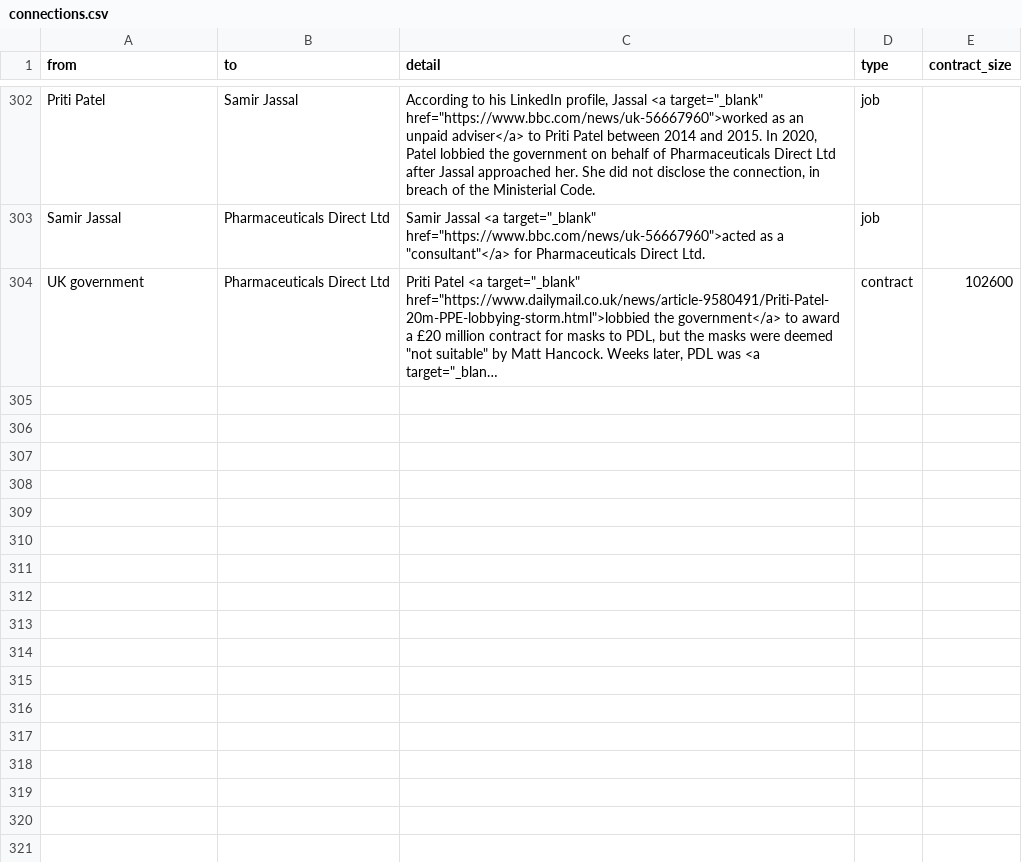
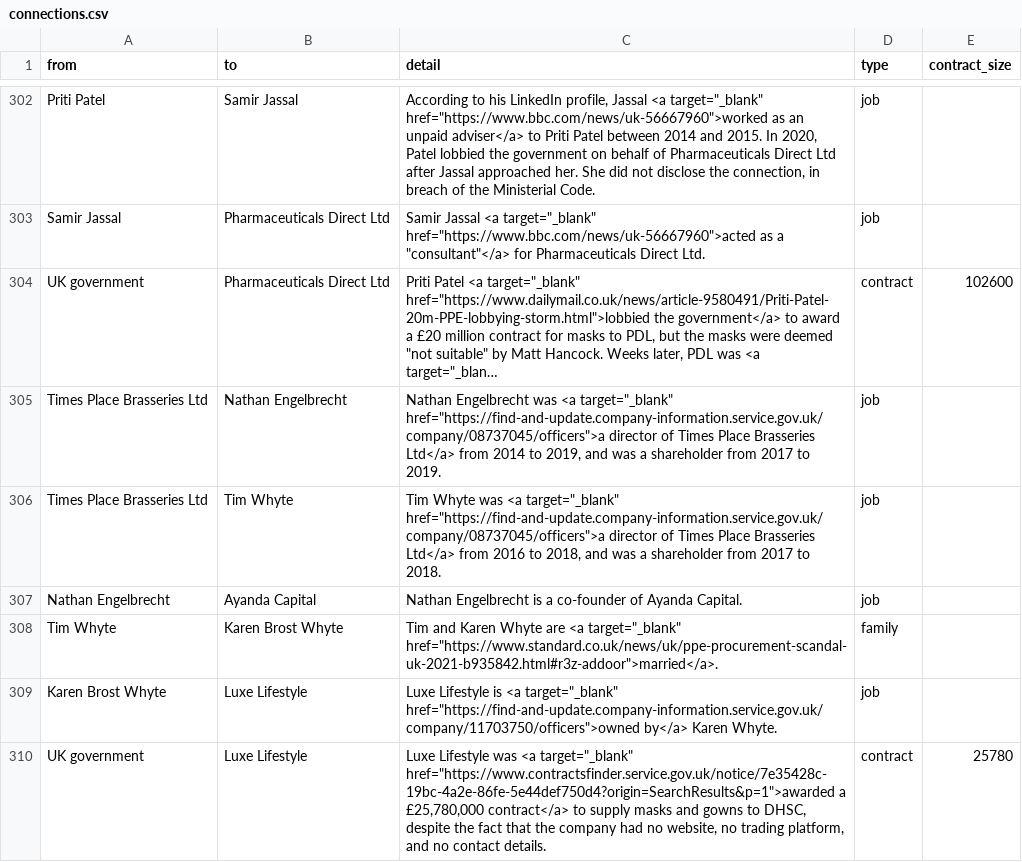
Before and after one commit to sophieehill/my-little-crony, a CSV file: connections.csv, drawn as a sheet; only a part is shown, gaps mark what is left out; long unchanged cells end in …; the diff names each change by its address in the sheet, - before the commit and + after, or states it on an @@ line.

```diff
--- a/connections.csv
+++ b/connections.csv
+row 305: Times Place Brasseries Ltd | Nathan Engelbrecht | Nathan Engelbrecht was <a target="_blank" href="https://find-and-update.company-information.service.gov.uk/company/08737045/officers">a director of Times Place Brasseries Ltd</a> from 2014 to 2019, and was a shareholder from 2017 to 2019. | job
+row 306: Times Place Brasseries Ltd | Tim Whyte | Tim Whyte was <a target="_blank" href="https://find-and-update.company-information.service.gov.uk/company/08737045/officers">a director of Times Place Brasseries Ltd</a> from 2016 to 2018, and was a shareholder from 2017 to 2018. | job
+row 307: Nathan Engelbrecht | Ayanda Capital | Nathan Engelbrecht is a co-founder of Ayanda Capital. | job
+row 308: Tim Whyte | Karen Brost Whyte | Tim and Karen Whyte are <a target="_blank" href="https://www.standard.co.uk/news/uk/ppe-procurement-scandal-uk-2021-b935842.html#r3z-addoor">married</a>. | family
+row 309: Karen Brost Whyte | Luxe Lifestyle | Luxe Lifestyle is <a target="_blank" href="https://find-and-update.company-information.service.gov.uk/company/11703750/officers">owned by</a> Karen Whyte. | job
+row 310: UK government | Luxe Lifestyle | Luxe Lifestyle was <a target="_blank" href="https://www.contractsfinder.service.gov.uk/notice/7e35428c-19bc-4a2e-86fe-5e44def750d4?origin=SearchResults&p=1">awarded a £25,780,000 contract</a> to supply masks and gowns to DHSC, despite the fact that the company had no website, no trading platform, and no contact details. | contract | 25780
```
Also changed, not shown: people.csv, 5 other files.
